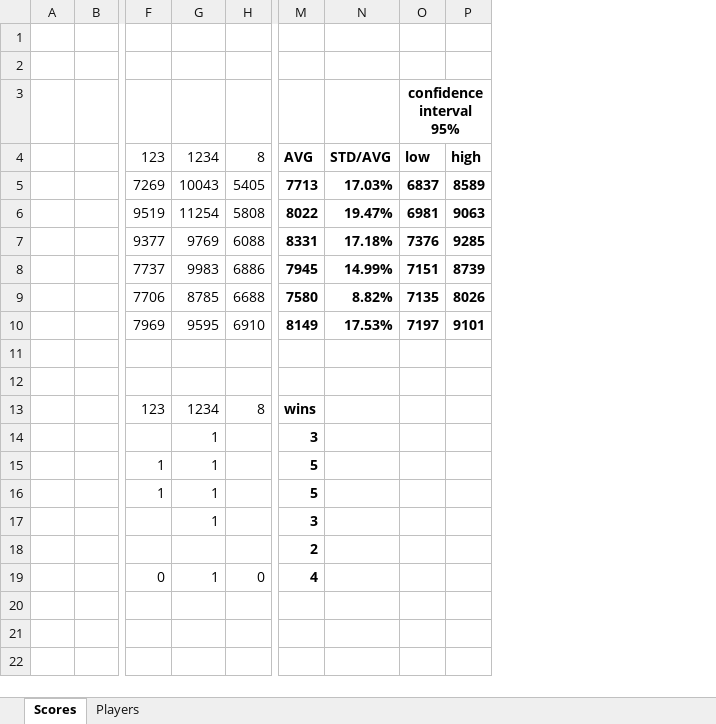
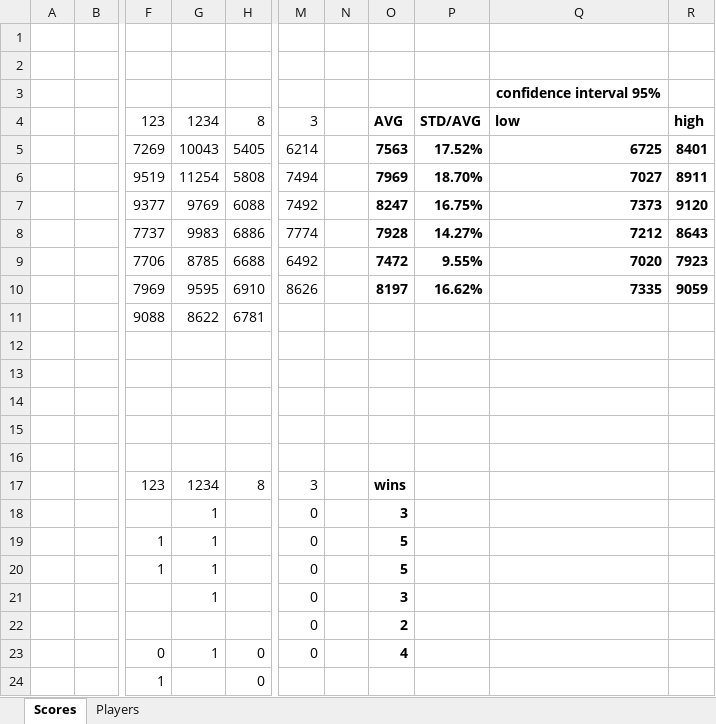
Before and after one commit to filipposkat/moran, an Excel workbook: moran-strategies-scores.xlsx, sheet Scores, drawn as a sheet; only a part is shown, gaps mark what is left out; values as stored, in another font and other column widths than the file's, no borders; conditional formats not drawn; removed rows and columns are numbered as before the commit, all else as after; rows hold the shown columns only; the diff names each change by its address in the sheet, - before the commit and + after, or states it on an @@ line.

```diff
--- a/moran-strategies-scores.xlsx (sheet Scores)
+++ b/moran-strategies-scores.xlsx (sheet Scores)
+column M, rows 4-10: 3 | 6214 | 7494 | 7492 | 7774 | 6492 | 8626; rows 17-23: 3 | 0 | 0 | 0 | 0 | 0 | 0
+column N, empty
-column N, rows 4-10: STD/AVG | 17.03% | 19.47% | 17.18% | 14.99% | 8.82% | 17.53%
-column O, rows 3-10: confidence interval 95% | low | 6837 | 6981 | 7376 | 7151 | 7135 | 7197
-column P, rows 4-10: high | 8589 | 9063 | 9285 | 8739 | 8026 | 9101
+column P, rows 4-10: STD/AVG | 17.52% | 18.70% | 16.75% | 14.27% | 9.55% | 16.62%
+column Q, rows 3-10: confidence interval 95% | low | 6725 | 7027 | 7373 | 7212 | 7020 | 7335
+column R, rows 4-10: high | 8401 | 8911 | 9120 | 8643 | 7923 | 9059
-O5: 7713
+O5: 7563
-O6: 8022
+O6: 7969
-O7: 8331
+O7: 8247
-O8: 7945
+O8: 7928
-O9: 7580
+O9: 7472
-O10: 8149
+O10: 8197
+row 11:  |  | 9088 | 8622 | 6781
+row 12: (empty)
+row 13: (empty)
+row 14: (empty)
+row 24:  |  | 1 |  | 0
```
Also changed, not shown: formulas that keep their value, 5 other files.
